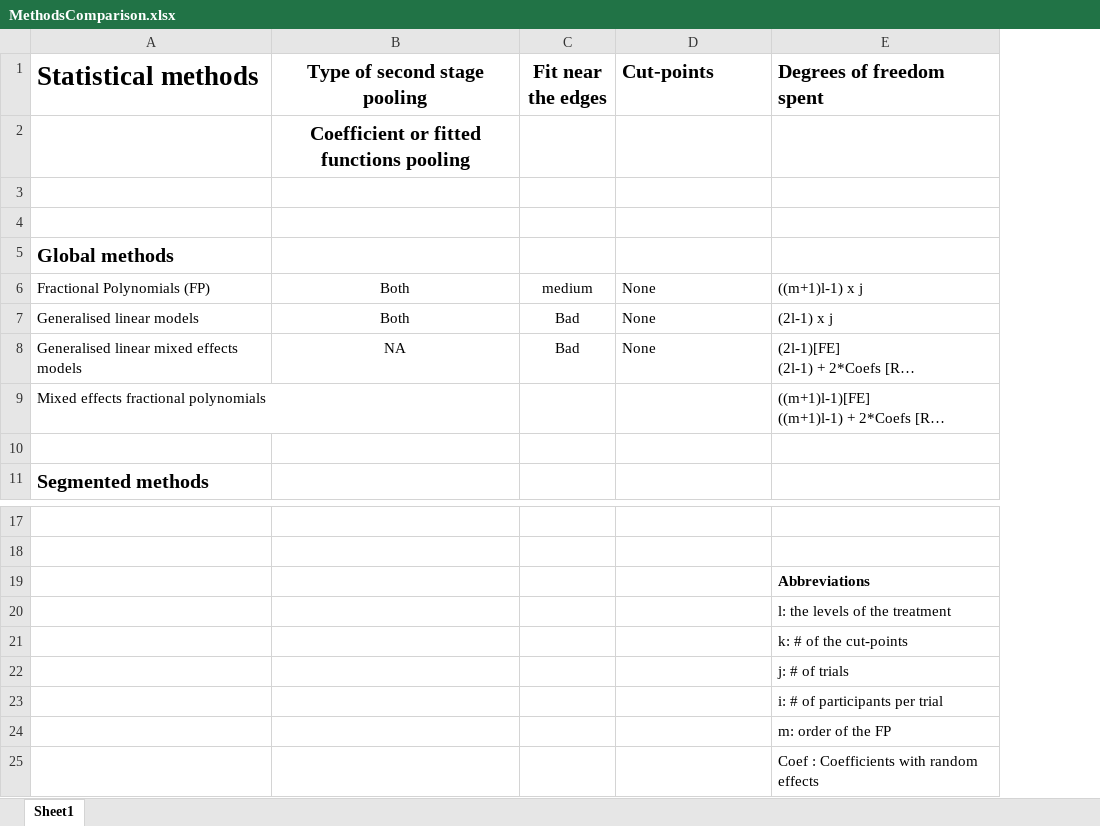
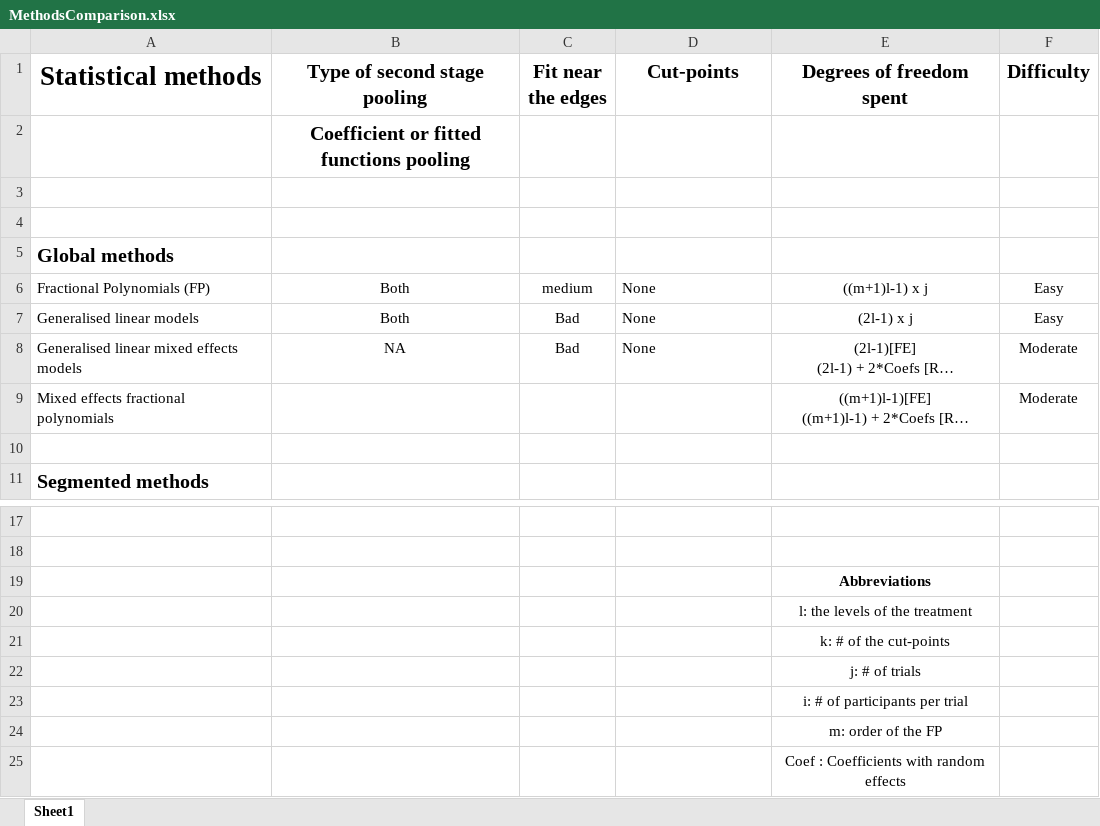
Before and after one commit to Fideborios/Fractional-Polynomials-vs-Splines, an Excel workbook: Figs/MethodsComparison.xlsx, sheet Sheet1, drawn as a sheet; only a part is shown, gaps mark what is left out; long unchanged cells end in …; values as stored, in another font and other column widths than the file's, no borders; the diff names each change by its address in the sheet, - before the commit and + after, or states it on an @@ line.

```diff
--- a/Figs/MethodsComparison.xlsx (sheet Sheet1)
+++ b/Figs/MethodsComparison.xlsx (sheet Sheet1)
+column F (Difficulty), rows 6-9: Easy | Easy | Moderate | Moderate
-A1 alignment: left
+A1 alignment: center
-D1:E1 alignment: left
+D1:E1 alignment: center
-E6:E9 alignment: left
+E6:E9 alignment: center
-E19:E25 alignment: left
+E19:E25 alignment: center
```
Also changed, not shown: 25 other files.
